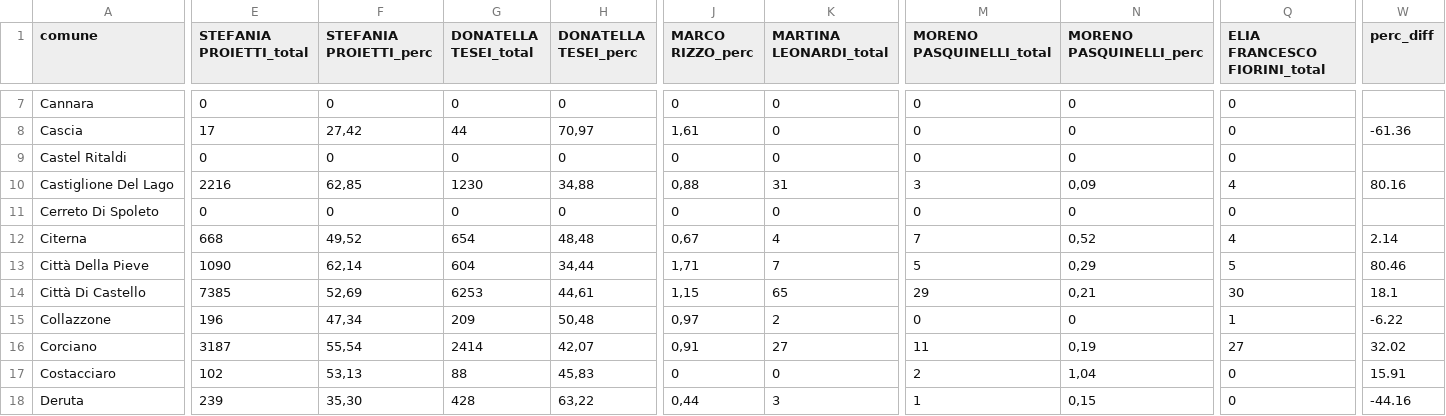
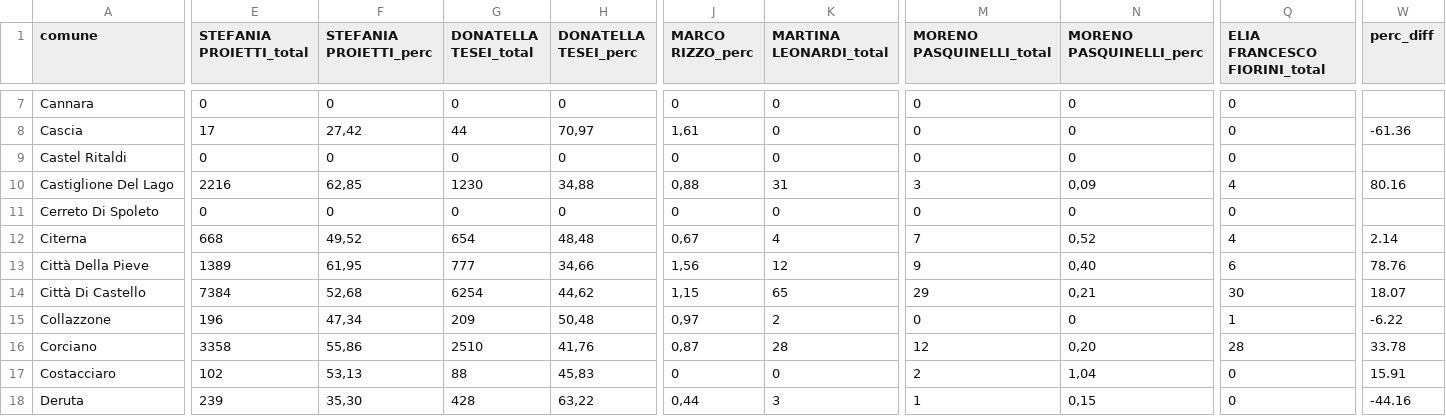
Before and after one commit to marcodallastella/elezioni, a CSV file: output/risultati_um.csv, drawn as a sheet; only a part is shown, gaps mark what is left out; the diff covers the shown part only; the diff names each change by its address in the sheet, - before the commit and + after, or states it on an @@ line.

```diff
--- a/output/risultati_um.csv
+++ b/output/risultati_um.csv
-E13 (STEFANIA PROIETTI_total): 1090
+E13 (STEFANIA PROIETTI_total): 1389
-F13 (STEFANIA PROIETTI_perc): 62,14
+F13 (STEFANIA PROIETTI_perc): 61,95
-G13 (DONATELLA TESEI_total): 604
+G13 (DONATELLA TESEI_total): 777
-H13 (DONATELLA TESEI_perc): 34,44
+H13 (DONATELLA TESEI_perc): 34,66
-J13 (MARCO RIZZO_perc): 1,71
+J13 (MARCO RIZZO_perc): 1,56
-K13 (MARTINA LEONARDI_total): 7
+K13 (MARTINA LEONARDI_total): 12
-M13 (MORENO PASQUINELLI_total): 5
+M13 (MORENO PASQUINELLI_total): 9
-N13 (MORENO PASQUINELLI_perc): 0,29
+N13 (MORENO PASQUINELLI_perc): 0,40
-Q13 (ELIA FRANCESCO FIORINI_total): 5
+Q13 (ELIA FRANCESCO FIORINI_total): 6
-W13 (perc_diff): 80.46
+W13 (perc_diff): 78.76
-E14 (STEFANIA PROIETTI_total): 7385
+E14 (STEFANIA PROIETTI_total): 7384
-F14 (STEFANIA PROIETTI_perc): 52,69
+F14 (STEFANIA PROIETTI_perc): 52,68
-G14 (DONATELLA TESEI_total): 6253
+G14 (DONATELLA TESEI_total): 6254
-H14 (DONATELLA TESEI_perc): 44,61
+H14 (DONATELLA TESEI_perc): 44,62
-W14 (perc_diff): 18.1
+W14 (perc_diff): 18.07
-E16 (STEFANIA PROIETTI_total): 3187
+E16 (STEFANIA PROIETTI_total): 3358
-F16 (STEFANIA PROIETTI_perc): 55,54
+F16 (STEFANIA PROIETTI_perc): 55,86
-G16 (DONATELLA TESEI_total): 2414
+G16 (DONATELLA TESEI_total): 2510
-H16 (DONATELLA TESEI_perc): 42,07
+H16 (DONATELLA TESEI_perc): 41,76
-J16 (MARCO RIZZO_perc): 0,91
+J16 (MARCO RIZZO_perc): 0,87
-K16 (MARTINA LEONARDI_total): 27
+K16 (MARTINA LEONARDI_total): 28
-M16 (MORENO PASQUINELLI_total): 11
+M16 (MORENO PASQUINELLI_total): 12
-N16 (MORENO PASQUINELLI_perc): 0,19
+N16 (MORENO PASQUINELLI_perc): 0,20
-Q16 (ELIA FRANCESCO FIORINI_total): 27
+Q16 (ELIA FRANCESCO FIORINI_total): 28
-W16 (perc_diff): 32.02
+W16 (perc_diff): 33.78
```
Also changed, not shown: 130 edited cells elsewhere in this file, output/risultati_er.csv, 2 other files.
